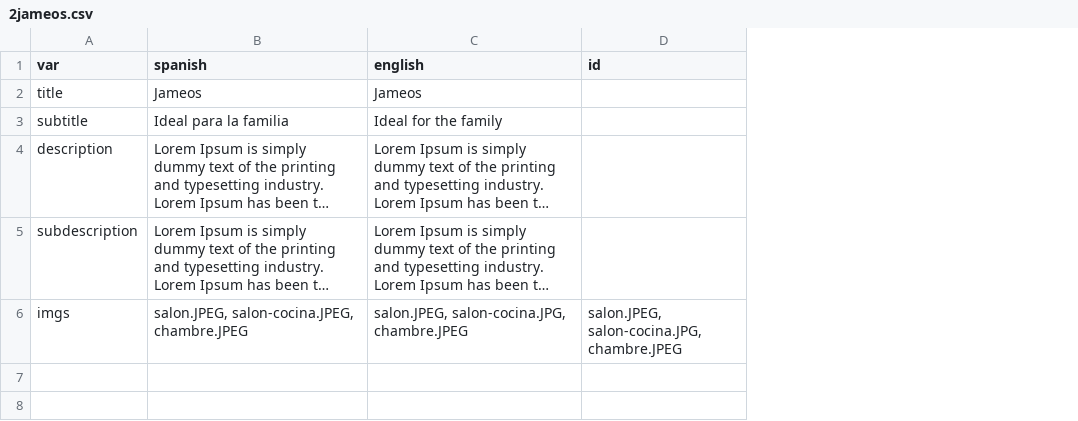
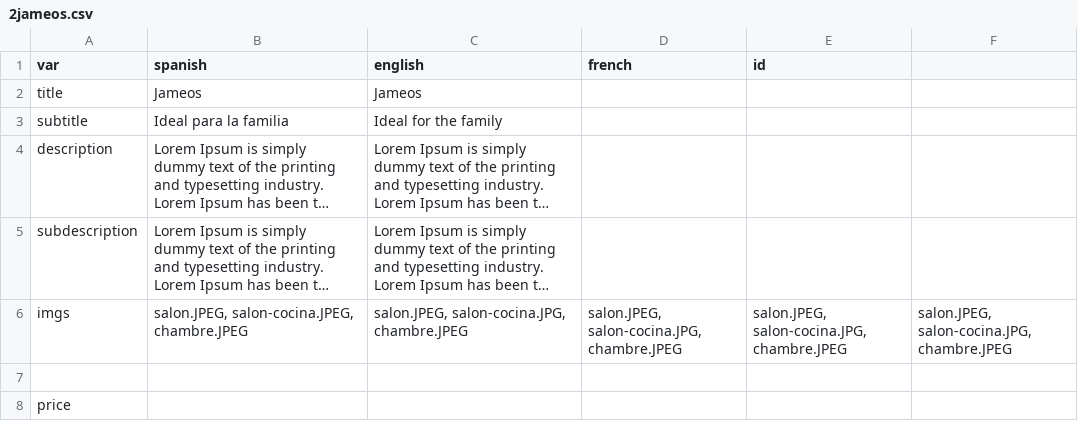
Before and after one commit to gaziellosl/lacasaazullanzarote, a CSV file: generator/sections/2jameos.csv, drawn as a sheet; long unchanged cells end in …; the diff names each change by its address in the sheet, - before the commit and + after, or states it on an @@ line.

```diff
--- a/generator/sections/2jameos.csv
+++ b/generator/sections/2jameos.csv
+column D (french), row 6: salon.JPEG, salon-cocina.JPG, chambre.JPEG
+column F, row 6: salon.JPEG, salon-cocina.JPG, chambre.JPEG
+row 7: (empty)
+row 8: price
```
Also changed, not shown: generator/definitions.csv, generator/sections/1casa_azul.csv, 9 other files.
